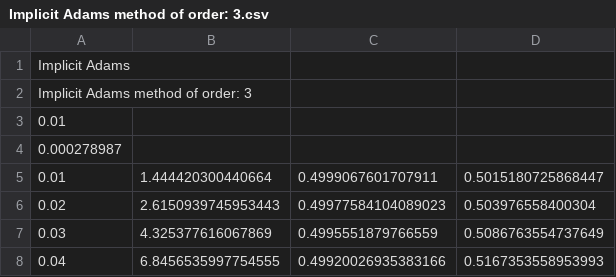
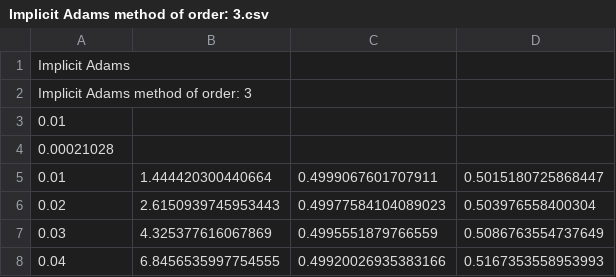
Before and after one commit to vlad-cool/MiptCompMath, a CSV file: task6_2_data/Implicit Adams method of order: 3.csv, drawn as a sheet; only a part is shown.

Commit message:
Backward differentiation method added

```diff
--- a/task6_2_data/Implicit Adams method of order: 3.csv
+++ b/task6_2_data/Implicit Adams method of order: 3.csv
@@ -3,3 +3,3 @@ Implicit Adams method of order: 3
 0.01
-0.000278987
+0.00021028
 0.01, 1.444420300440664, 0.4999067601707911, 0.5015180725868447
```
Also changed, not shown: task6_2_data/Implicit Adams method of order: 4.csv, 16 other files.
